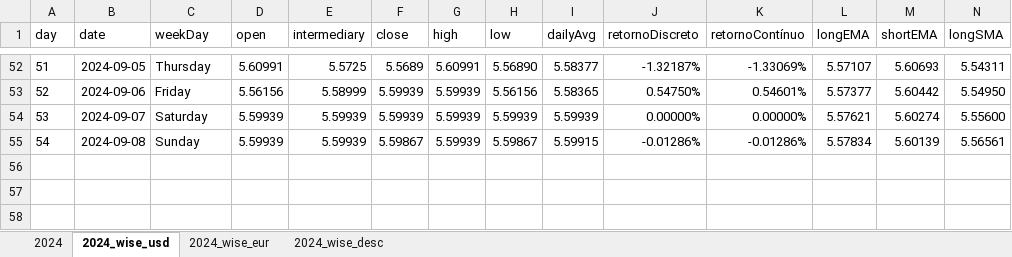
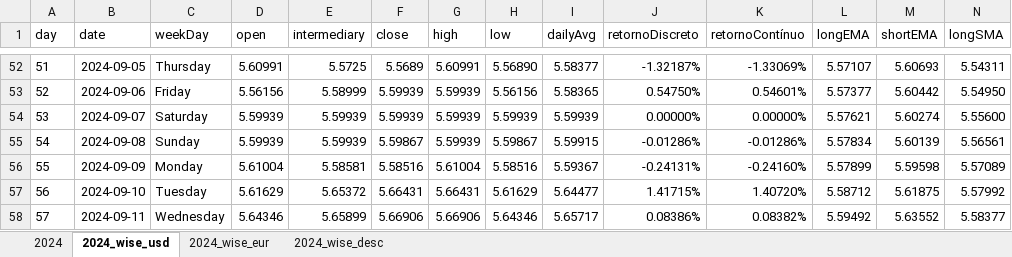
Before and after one commit to tassiaaccioly/rxchange, an Excel workbook: excel/exchanges_historic_series.xlsx, sheet 2024_wise_usd, drawn as a sheet; only a part is shown, gaps mark what is left out; values as stored, in another font and other column widths than the file's, no borders; rows hold the shown columns only; the diff names each change by its address in the sheet, - before the commit and + after, or states it on an @@ line.

```diff
--- a/excel/exchanges_historic_series.xlsx (sheet 2024_wise_usd)
+++ b/excel/exchanges_historic_series.xlsx (sheet 2024_wise_usd)
+row 56: 55 | 2024-09-09 | Monday | 5.61004 | 5.58581 | 5.58516 | 5.61004 | 5.58516 | 5.59367 | -0.24131% | -0.24160% | 5.57899 | 5.59598 | 5.57089
+row 57: 56 | 2024-09-10 | Tuesday | 5.61629 | 5.65372 | 5.66431 | 5.66431 | 5.61629 | 5.64477 | 1.41715% | 1.40720% | 5.58712 | 5.61875 | 5.57992
+row 58: 57 | 2024-09-11 | Wednesday | 5.64346 | 5.65899 | 5.66906 | 5.66906 | 5.64346 | 5.65717 | 0.08386% | 0.08382% | 5.59492 | 5.63552 | 5.58377
```
Also changed, not shown: sheet 2024, sheet 2024_wise_eur.
